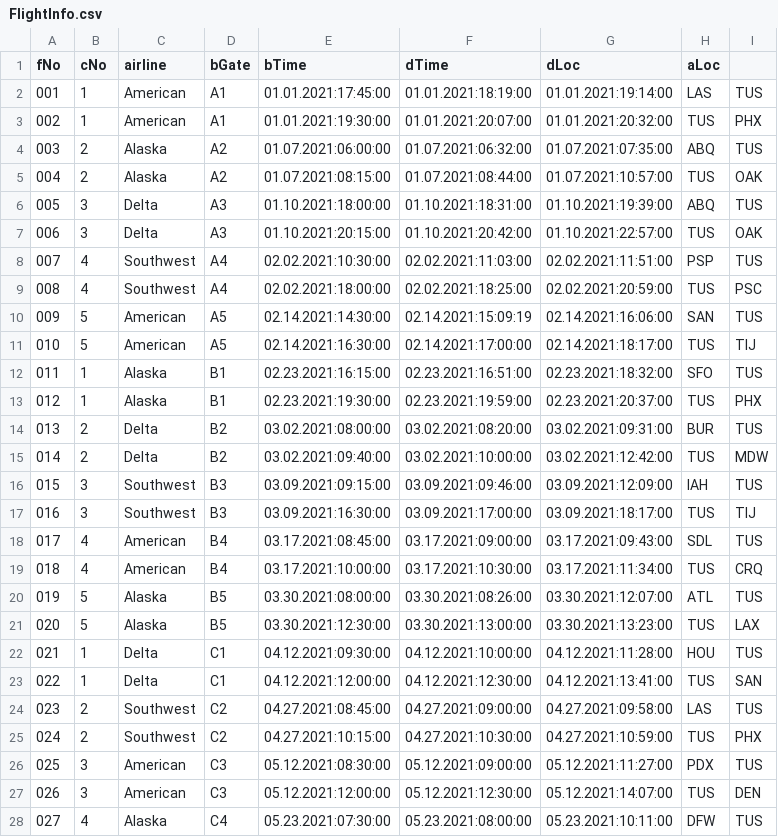
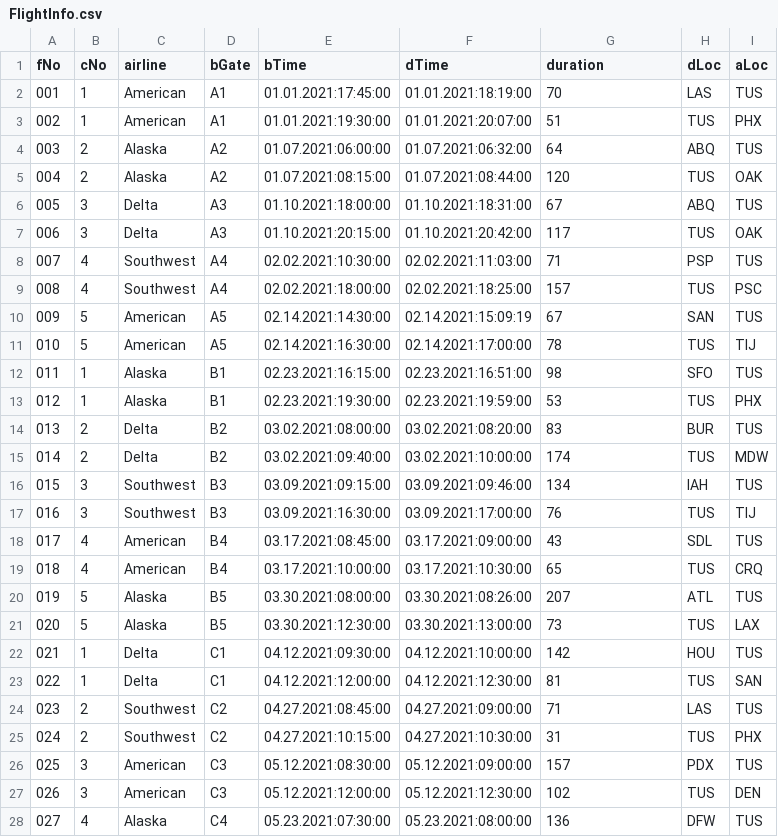
Before and after one commit to niklauswetter/CS460Project4, a CSV file: FlightInfo.csv, drawn as a sheet; only a part is shown; the diff covers the shown part only.

Commit message:
Removed aTime for duration after review of directions >:/

```diff
--- a/FlightInfo.csv
+++ b/FlightInfo.csv
@@ -1,28 +1,28 @@
-fNo,cNo,airline,bGate,bTime,dTime,dLoc,aLoc
-001,1,American,A1,01.01.2021:17:45:00,01.01.2021:18:19:00,01.01.2021:19:14:00,LAS,TUS
-002,1,American,A1,01.01.2021:19:30:00,01.01.2021:20:07:00,01.01.2021:20:32:00,TUS,PHX
-003,2,Alaska,A2,01.07.2021:06:00:00,01.07.2021:06:32:00,01.07.2021:07:35:00,ABQ,TUS
-004,2,Alaska,A2,01.07.2021:08:15:00,01.07.2021:08:44:00,01.07.2021:10:57:00,TUS,OAK
-005,3,Delta,A3,01.10.2021:18:00:00,01.10.2021:18:31:00,01.10.2021:19:39:00,ABQ,TUS
-006,3,Delta,A3,01.10.2021:20:15:00,01.10.2021:20:42:00,01.10.2021:22:57:00,TUS,OAK
-007,4,Southwest,A4,02.02.2021:10:30:00,02.02.2021:11:03:00,02.02.2021:11:51:00,PSP,TUS
-008,4,Southwest,A4,02.02.2021:18:00:00,02.02.2021:18:25:00,02.02.2021:20:59:00,TUS,PSC
-009,5,American,A5,02.14.2021:14:30:00,02.14.2021:15:09:19,02.14.2021:16:06:00,SAN,TUS
-010,5,American,A5,02.14.2021:16:30:00,02.14.2021:17:00:00,02.14.2021:18:17:00,TUS,TIJ
-011,1,Alaska,B1,02.23.2021:16:15:00,02.23.2021:16:51:00,02.23.2021:18:32:00,SFO,TUS
-012,1,Alaska,B1,02.23.2021:19:30:00,02.23.2021:19:59:00,02.23.2021:20:37:00,TUS,PHX
-013,2,Delta,B2,03.02.2021:08:00:00,03.02.2021:08:20:00,03.02.2021:09:31:00,BUR,TUS
-014,2,Delta,B2,03.02.2021:09:40:00,03.02.2021:10:00:00,03.02.2021:12:42:00,TUS,MDW
-015,3,Southwest,B3,03.09.2021:09:15:00,03.09.2021:09:46:00,03.09.2021:12:09:00,IAH,TUS
-016,3,Southwest,B3,03.09.2021:16:30:00,03.09.2021:17:00:00,03.09.2021:18:17:00,TUS,TIJ
-017,4,American,B4,03.17.2021:08:45:00,03.17.2021:09:00:00,03.17.2021:09:43:00,SDL,TUS
-018,4,American,B4,03.17.2021:10:00:00,03.17.2021:10:30:00,03.17.2021:11:34:00,TUS,CRQ
-019,5,Alaska,B5,03.30.2021:08:00:00,03.30.2021:08:26:00,03.30.2021:12:07:00,ATL,TUS
-020,5,Alaska,B5,03.30.2021:12:30:00,03.30.2021:13:00:00,03.30.2021:13:23:00,TUS,LAX
-021,1,Delta,C1,04.12.2021:09:30:00,04.12.2021:10:00:00,04.12.2021:11:28:00,HOU,TUS
-022,1,Delta,C1,04.12.2021:12:00:00,04.12.2021:12:30:00,04.12.2021:13:41:00,TUS,SAN
-023,2,Southwest,C2,04.27.2021:08:45:00,04.27.2021:09:00:00,04.27.2021:09:58:00,LAS,TUS
-024,2,Southwest,C2,04.27.2021:10:15:00,04.27.2021:10:30:00,04.27.2021:10:59:00,TUS,PHX
-025,3,American,C3,05.12.2021:08:30:00,05.12.2021:09:00:00,05.12.2021:11:27:00,PDX,TUS
-026,3,American,C3,05.12.2021:12:00:00,05.12.2021:12:30:00,05.12.2021:14:07:00,TUS,DEN
-027,4,Alaska,C4,05.23.2021:07:30:00,05.23.2021:08:00:00,05.23.2021:10:11:00,DFW,TUS
+fNo,cNo,airline,bGate,bTime,dTime,duration,dLoc,aLoc
+001,1,American,A1,01.01.2021:17:45:00,01.01.2021:18:19:00,70,LAS,TUS
+002,1,American,A1,01.01.2021:19:30:00,01.01.2021:20:07:00,51,TUS,PHX
+003,2,Alaska,A2,01.07.2021:06:00:00,01.07.2021:06:32:00,64,ABQ,TUS
+004,2,Alaska,A2,01.07.2021:08:15:00,01.07.2021:08:44:00,120,TUS,OAK
+005,3,Delta,A3,01.10.2021:18:00:00,01.10.2021:18:31:00,67,ABQ,TUS
+006,3,Delta,A3,01.10.2021:20:15:00,01.10.2021:20:42:00,117,TUS,OAK
+007,4,Southwest,A4,02.02.2021:10:30:00,02.02.2021:11:03:00,71,PSP,TUS
+008,4,Southwest,A4,02.02.2021:18:00:00,02.02.2021:18:25:00,157,TUS,PSC
+009,5,American,A5,02.14.2021:14:30:00,02.14.2021:15:09:19,67,SAN,TUS
+010,5,American,A5,02.14.2021:16:30:00,02.14.2021:17:00:00,78,TUS,TIJ
+011,1,Alaska,B1,02.23.2021:16:15:00,02.23.2021:16:51:00,98,SFO,TUS
+012,1,Alaska,B1,02.23.2021:19:30:00,02.23.2021:19:59:00,53,TUS,PHX
+013,2,Delta,B2,03.02.2021:08:00:00,03.02.2021:08:20:00,83,BUR,TUS
+014,2,Delta,B2,03.02.2021:09:40:00,03.02.2021:10:00:00,174,TUS,MDW
+015,3,Southwest,B3,03.09.2021:09:15:00,03.09.2021:09:46:00,134,IAH,TUS
+016,3,Southwest,B3,03.09.2021:16:30:00,03.09.2021:17:00:00,76,TUS,TIJ
+017,4,American,B4,03.17.2021:08:45:00,03.17.2021:09:00:00,43,SDL,TUS
+018,4,American,B4,03.17.2021:10:00:00,03.17.2021:10:30:00,65,TUS,CRQ
+019,5,Alaska,B5,03.30.2021:08:00:00,03.30.2021:08:26:00,207,ATL,TUS
+020,5,Alaska,B5,03.30.2021:12:30:00,03.30.2021:13:00:00,73,TUS,LAX
+021,1,Delta,C1,04.12.2021:09:30:00,04.12.2021:10:00:00,142,HOU,TUS
+022,1,Delta,C1,04.12.2021:12:00:00,04.12.2021:12:30:00,81,TUS,SAN
+023,2,Southwest,C2,04.27.2021:08:45:00,04.27.2021:09:00:00,71,LAS,TUS
+024,2,Southwest,C2,04.27.2021:10:15:00,04.27.2021:10:30:00,31,TUS,PHX
+025,3,American,C3,05.12.2021:08:30:00,05.12.2021:09:00:00,157,PDX,TUS
+026,3,American,C3,05.12.2021:12:00:00,05.12.2021:12:30:00,102,TUS,DEN
+027,4,Alaska,C4,05.23.2021:07:30:00,05.23.2021:08:00:00,136,DFW,TUS
```
Also changed, not shown: 33 edited cells elsewhere in this file.
